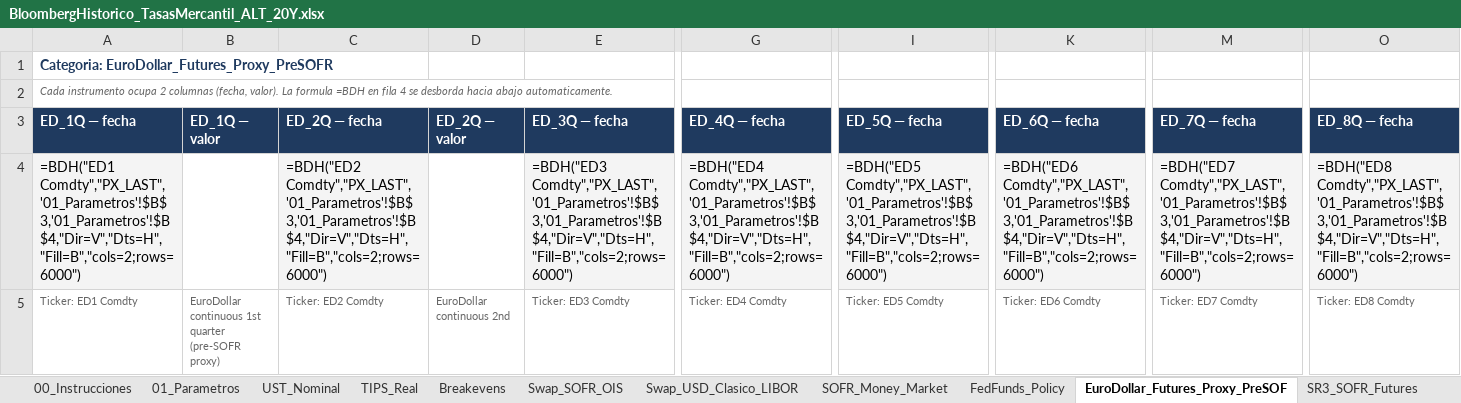
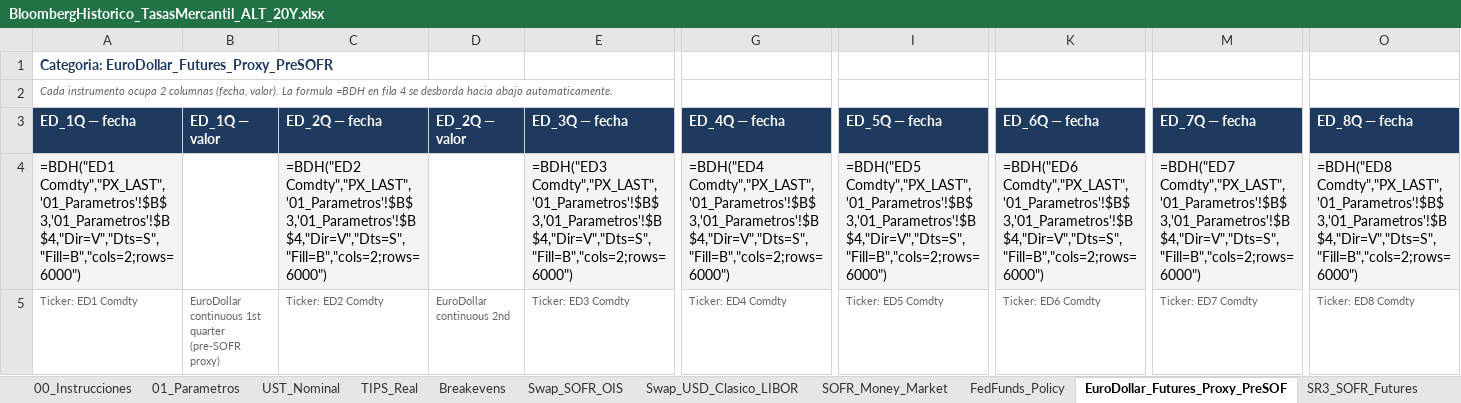
Before and after one commit to andresborrerom/credito_Panama, an Excel workbook: ProyectoTasasMercantil/plantilla_bloomberg/historico/BloombergHistorico_TasasMercantil_ALT_20Y.xlsx, sheet EuroDollar_Futures_Proxy_PreSOF, drawn as a sheet; only a part is shown, gaps mark what is left out; values as stored, in another font and other column widths than the file's, no borders; formulas without a stored value are shown as written; the diff names each change by its address in the sheet, - before the commit and + after, or states it on an @@ line.

```diff
--- a/ProyectoTasasMercantil/plantilla_bloomberg/historico/BloombergHistorico_TasasMercantil_ALT_20Y.xlsx (sheet EuroDollar_Futures_Proxy_PreSOF)
+++ b/ProyectoTasasMercantil/plantilla_bloomberg/historico/BloombergHistorico_TasasMercantil_ALT_20Y.xlsx (sheet EuroDollar_Futures_Proxy_PreSOF)
-A4 (ED_1Q — fecha): =BDH("ED1 Comdty","PX_LAST",'01_Parametros'!$B$3,'01_Parametros'!$B$4,"Dir=V","Dts=H","Fill=B","cols=2;rows=6000")
+A4 (ED_1Q — fecha): =BDH("ED1 Comdty","PX_LAST",'01_Parametros'!$B$3,'01_Parametros'!$B$4,"Dir=V","Dts=S","Fill=B","cols=2;rows=6000")
-C4 (ED_2Q — fecha): =BDH("ED2 Comdty","PX_LAST",'01_Parametros'!$B$3,'01_Parametros'!$B$4,"Dir=V","Dts=H","Fill=B","cols=2;rows=6000")
+C4 (ED_2Q — fecha): =BDH("ED2 Comdty","PX_LAST",'01_Parametros'!$B$3,'01_Parametros'!$B$4,"Dir=V","Dts=S","Fill=B","cols=2;rows=6000")
-E4 (ED_3Q — fecha): =BDH("ED3 Comdty","PX_LAST",'01_Parametros'!$B$3,'01_Parametros'!$B$4,"Dir=V","Dts=H","Fill=B","cols=2;rows=6000")
+E4 (ED_3Q — fecha): =BDH("ED3 Comdty","PX_LAST",'01_Parametros'!$B$3,'01_Parametros'!$B$4,"Dir=V","Dts=S","Fill=B","cols=2;rows=6000")
-G4 (ED_4Q — fecha): =BDH("ED4 Comdty","PX_LAST",'01_Parametros'!$B$3,'01_Parametros'!$B$4,"Dir=V","Dts=H","Fill=B","cols=2;rows=6000")
+G4 (ED_4Q — fecha): =BDH("ED4 Comdty","PX_LAST",'01_Parametros'!$B$3,'01_Parametros'!$B$4,"Dir=V","Dts=S","Fill=B","cols=2;rows=6000")
-I4 (ED_5Q — fecha): =BDH("ED5 Comdty","PX_LAST",'01_Parametros'!$B$3,'01_Parametros'!$B$4,"Dir=V","Dts=H","Fill=B","cols=2;rows=6000")
+I4 (ED_5Q — fecha): =BDH("ED5 Comdty","PX_LAST",'01_Parametros'!$B$3,'01_Parametros'!$B$4,"Dir=V","Dts=S","Fill=B","cols=2;rows=6000")
-K4 (ED_6Q — fecha): =BDH("ED6 Comdty","PX_LAST",'01_Parametros'!$B$3,'01_Parametros'!$B$4,"Dir=V","Dts=H","Fill=B","cols=2;rows=6000")
+K4 (ED_6Q — fecha): =BDH("ED6 Comdty","PX_LAST",'01_Parametros'!$B$3,'01_Parametros'!$B$4,"Dir=V","Dts=S","Fill=B","cols=2;rows=6000")
-M4 (ED_7Q — fecha): =BDH("ED7 Comdty","PX_LAST",'01_Parametros'!$B$3,'01_Parametros'!$B$4,"Dir=V","Dts=H","Fill=B","cols=2;rows=6000")
+M4 (ED_7Q — fecha): =BDH("ED7 Comdty","PX_LAST",'01_Parametros'!$B$3,'01_Parametros'!$B$4,"Dir=V","Dts=S","Fill=B","cols=2;rows=6000")
-O4 (ED_8Q — fecha): =BDH("ED8 Comdty","PX_LAST",'01_Parametros'!$B$3,'01_Parametros'!$B$4,"Dir=V","Dts=H","Fill=B","cols=2;rows=6000")
+O4 (ED_8Q — fecha): =BDH("ED8 Comdty","PX_LAST",'01_Parametros'!$B$3,'01_Parametros'!$B$4,"Dir=V","Dts=S","Fill=B","cols=2;rows=6000")
```
Also changed, not shown: sheet UST_Nominal, sheet SR3_SOFR_Futures, sheet SOFR_Money_Market, sheet FedFunds_Policy, sheet Breakevens, sheet Swap_USD_Clasico_LIBOR, 2 more sheets, ProyectoTasasMercantil/plantilla_bloomberg/historico/BloombergHistorico_TasasMercantil_FULL.xlsx, 2 other files.
